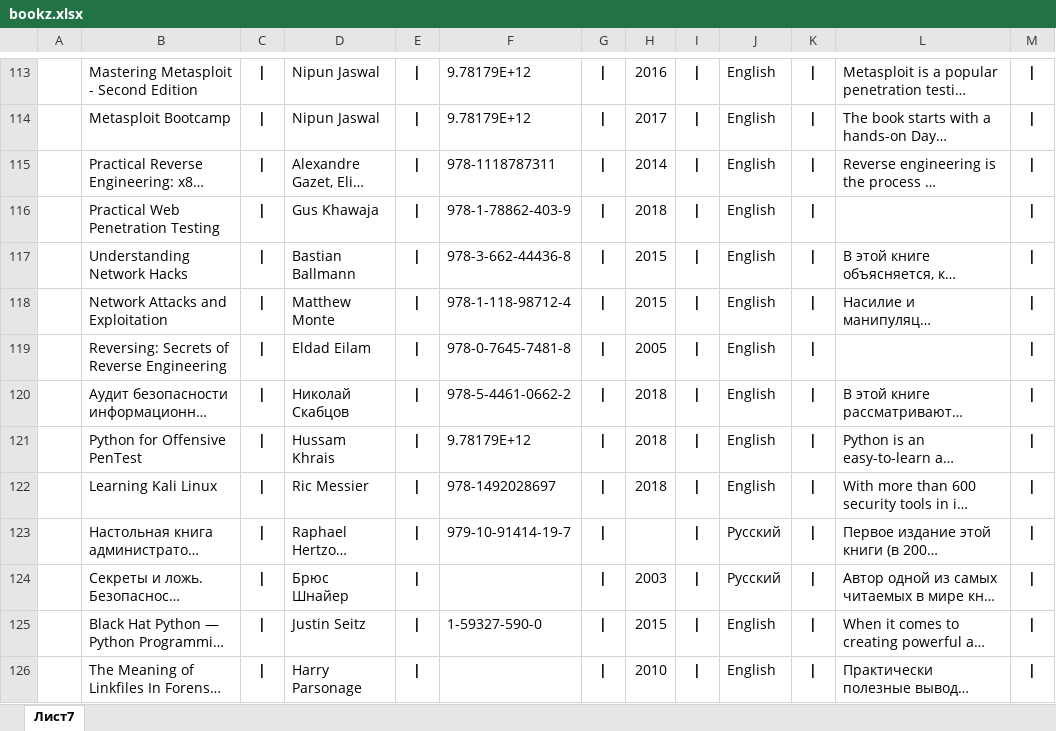
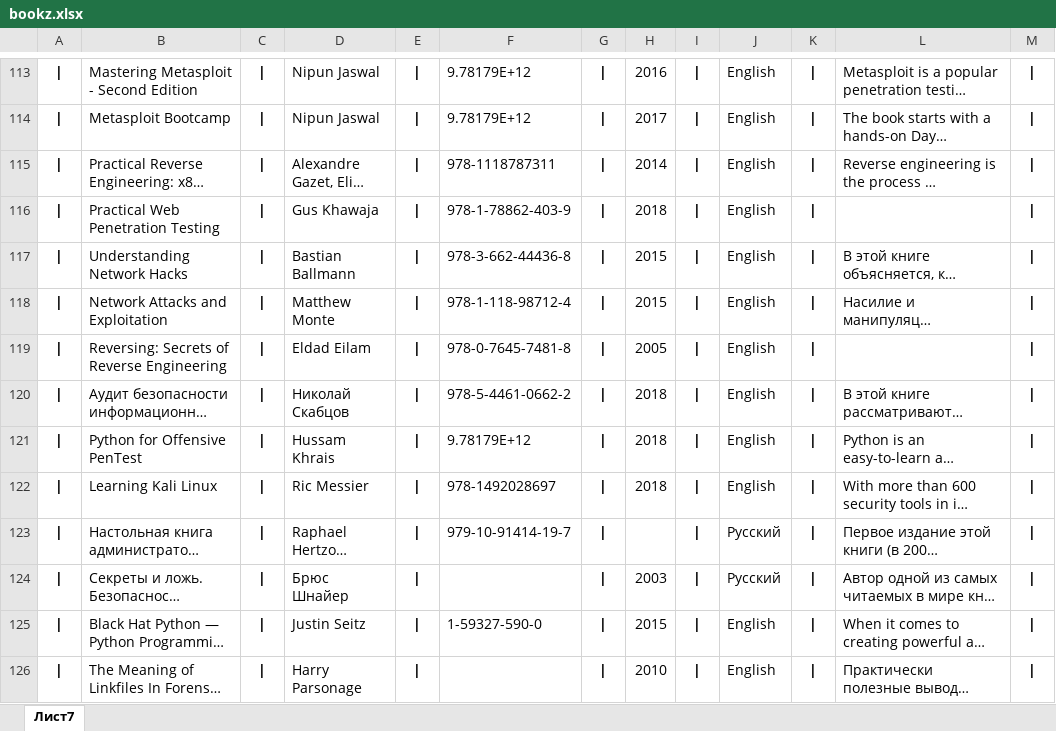
Before and after one commit to shamanrshu/shamanrshu.github.io, an Excel workbook: bookz.xlsx, sheet Лист7, drawn as a sheet; only a part is shown, gaps mark what is left out; long unchanged cells end in …; values as stored, in another font and other column widths than the file's, no borders; the diff covers the shown part only; the diff names each change by its address in the sheet, - before the commit and + after, or states it on an @@ line.

```diff
--- a/bookz.xlsx (sheet Лист7)
+++ b/bookz.xlsx (sheet Лист7)
-A113:A126: (empty)
+A113:A126: |
```
Also changed, not shown: 579 edited cells elsewhere in this sheet, 1 other file.
